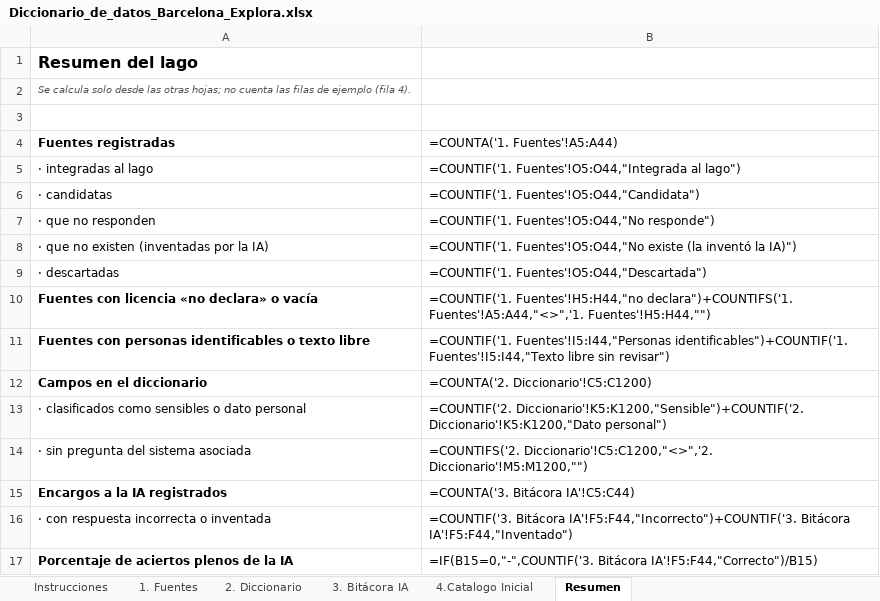
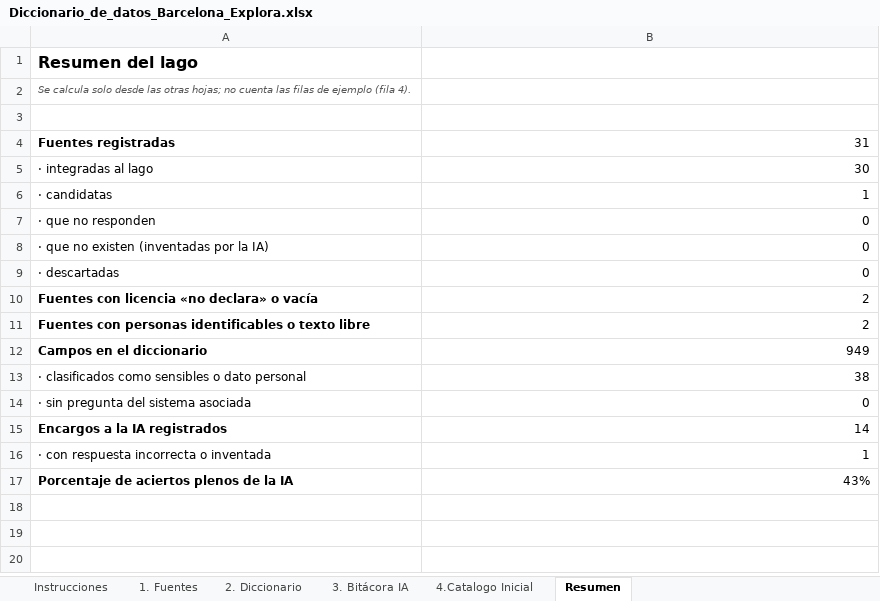
Before and after one commit to Maocampog1/barcelona-explora, an Excel workbook: docs/Diccionario_de_datos_Barcelona_Explora.xlsx, sheet Resumen, drawn as a sheet; values as stored, in another font and other column widths than the file's, no borders; formulas without a stored value are shown as written; the diff names each change by its address in the sheet, - before the commit and + after, or states it on an @@ line.

Commit message:
docs: corrige conteo de lugares y guarda el resumen del diccionario

```diff
--- a/docs/Diccionario_de_datos_Barcelona_Explora.xlsx (sheet Resumen)
+++ b/docs/Diccionario_de_datos_Barcelona_Explora.xlsx (sheet Resumen)
-B4: =COUNTA('1. Fuentes'!A5:A44)
+B4: 31
-B5: =COUNTIF('1. Fuentes'!O5:O44,"Integrada al lago")
+B5: 30
-B6: =COUNTIF('1. Fuentes'!O5:O44,"Candidata")
+B6: 1
-B7: =COUNTIF('1. Fuentes'!O5:O44,"No responde")
+B7: 0
-B8: =COUNTIF('1. Fuentes'!O5:O44,"No existe (la inventó la IA)")
+B8: 0
-B9: =COUNTIF('1. Fuentes'!O5:O44,"Descartada")
+B9: 0
-B10: =COUNTIF('1. Fuentes'!H5:H44,"no declara")+COUNTIFS('1. Fuentes'!A5:A44,"<>",'1. Fuentes'!H5:H44,"")
+B10: 2
-B11: =COUNTIF('1. Fuentes'!I5:I44,"Personas identificables")+COUNTIF('1. Fuentes'!I5:I44,"Texto libre sin revisar")
+B11: 2
-B12: =COUNTA('2. Diccionario'!C5:C1200)
+B12: 949
-B13: =COUNTIF('2. Diccionario'!K5:K1200,"Sensible")+COUNTIF('2. Diccionario'!K5:K1200,"Dato personal")
+B13: 38
-B14: =COUNTIFS('2. Diccionario'!C5:C1200,"<>",'2. Diccionario'!M5:M1200,"")
+B14: 0
-B15: =COUNTA('3. Bitácora IA'!C5:C44)
+B15: 14
-B16: =COUNTIF('3. Bitácora IA'!F5:F44,"Incorrecto")+COUNTIF('3. Bitácora IA'!F5:F44,"Inventado")
+B16: 1
-B17: =IF(B15=0,"-",COUNTIF('3. Bitácora IA'!F5:F44,"Correcto")/B15)
+B17: 43%
```
Also changed, not shown: sheet 4.Catalogo Inicial, 1 other file.
